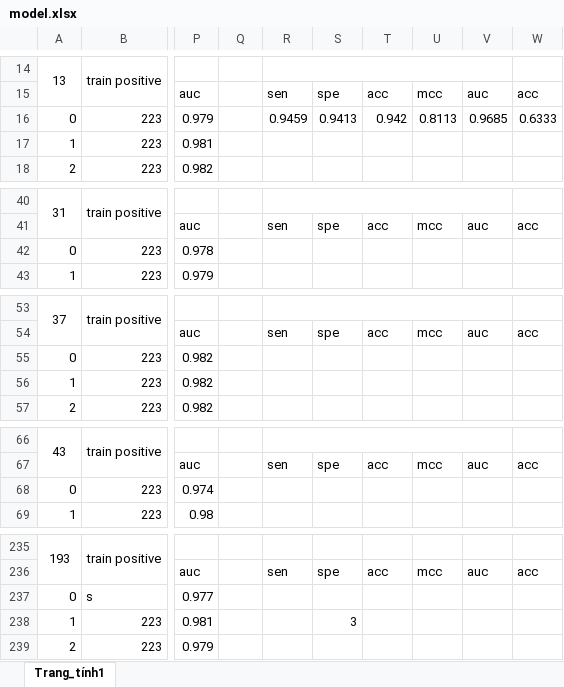
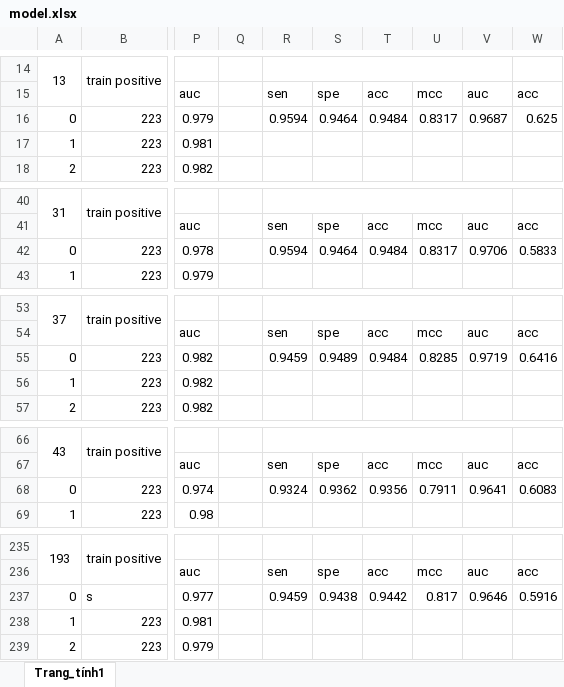
Before and after one commit to hoangtv8699/antioxidant-protein-classify, an Excel workbook: excel/model.xlsx, sheet Trang_tính1, drawn as a sheet; only a part is shown, gaps mark what is left out; values as stored, in another font and other column widths than the file's, no borders; the diff covers the shown part only; the diff names each change by its address in the sheet, - before the commit and + after, or states it on an @@ line.

Commit message:
best model

```diff
--- a/excel/model.xlsx (sheet Trang_tính1)
+++ b/excel/model.xlsx (sheet Trang_tính1)
-R16: 0.9459
+R16: 0.9594
-S16: 0.9413
+S16: 0.9464
-T16: 0.942
+T16: 0.9484
-U16: 0.8113
+U16: 0.8317
-V16: 0.9685
+V16: 0.9687
-W16: 0.6333
+W16: 0.625
-R42: (empty)
+R42: 0.9594
-S42: (empty)
+S42: 0.9464
-T42: (empty)
+T42: 0.9484
-U42: (empty)
+U42: 0.8317
-V42: (empty)
+V42: 0.9706
-W42: (empty)
+W42: 0.5833
-R55: (empty)
+R55: 0.9459
-S55: (empty)
+S55: 0.9489
-T55: (empty)
+T55: 0.9484
-U55: (empty)
+U55: 0.8285
-V55: (empty)
+V55: 0.9719
-W55: (empty)
+W55: 0.6416
-R68: (empty)
+R68: 0.9324
-S68: (empty)
+S68: 0.9362
-T68: (empty)
+T68: 0.9356
-U68: (empty)
+U68: 0.7911
-V68: (empty)
+V68: 0.9641
-W68: (empty)
+W68: 0.6083
-R237: (empty)
+R237: 0.9459
-S237: (empty)
+S237: 0.9438
-T237: (empty)
+T237: 0.9442
-U237: (empty)
+U237: 0.817
-V237: (empty)
+V237: 0.9646
-W237: (empty)
+W237: 0.5916
-S238: 3
+S238: (empty)
```
Also changed, not shown: 78 edited cells elsewhere in this sheet, 7 other files.
